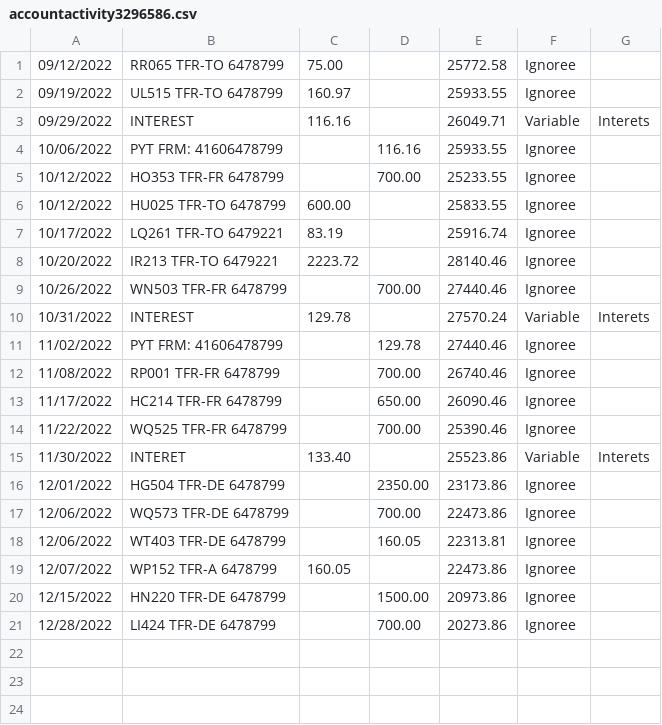
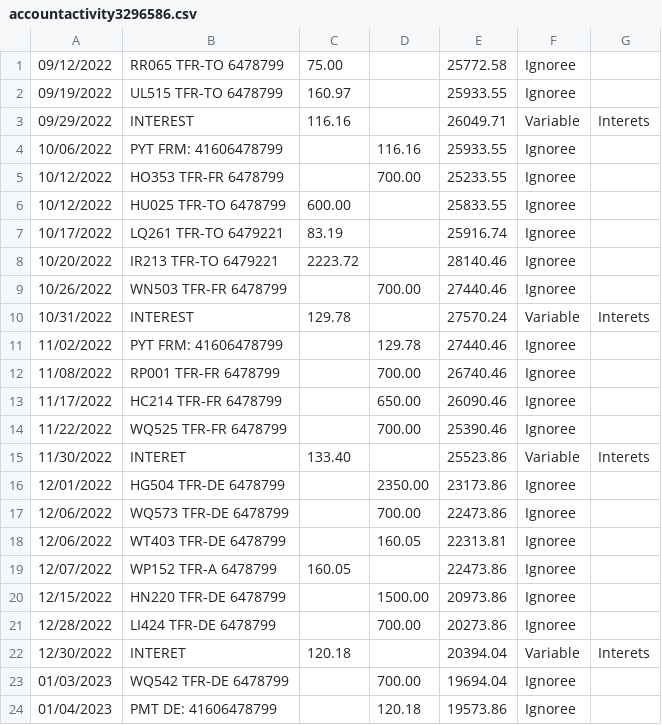
Before and after one commit to bercy46/TabulaPreProcessor, a CSV file: src/main/resources/accountactivity3296586.csv, drawn as a sheet; the diff names each change by its address in the sheet, - before the commit and + after, or states it on an @@ line.

```diff
--- a/src/main/resources/accountactivity3296586.csv
+++ b/src/main/resources/accountactivity3296586.csv
+row 22: 12/30/2022 | INTERET | 120.18 |  | 20394.04 | Variable | Interets
+row 23: 01/03/2023 | WQ542 TFR-DE 6478799 |  | 700.00 | 19694.04 | Ignoree
+row 24: 01/04/2023 | PMT DE: 41606478799 |  | 120.18 | 19573.86 | Ignoree
```
Also changed, not shown: src/main/resources/accountactivity6478799.csv, src/main/resources/accountactivity6479221.csv, 4 other files.
